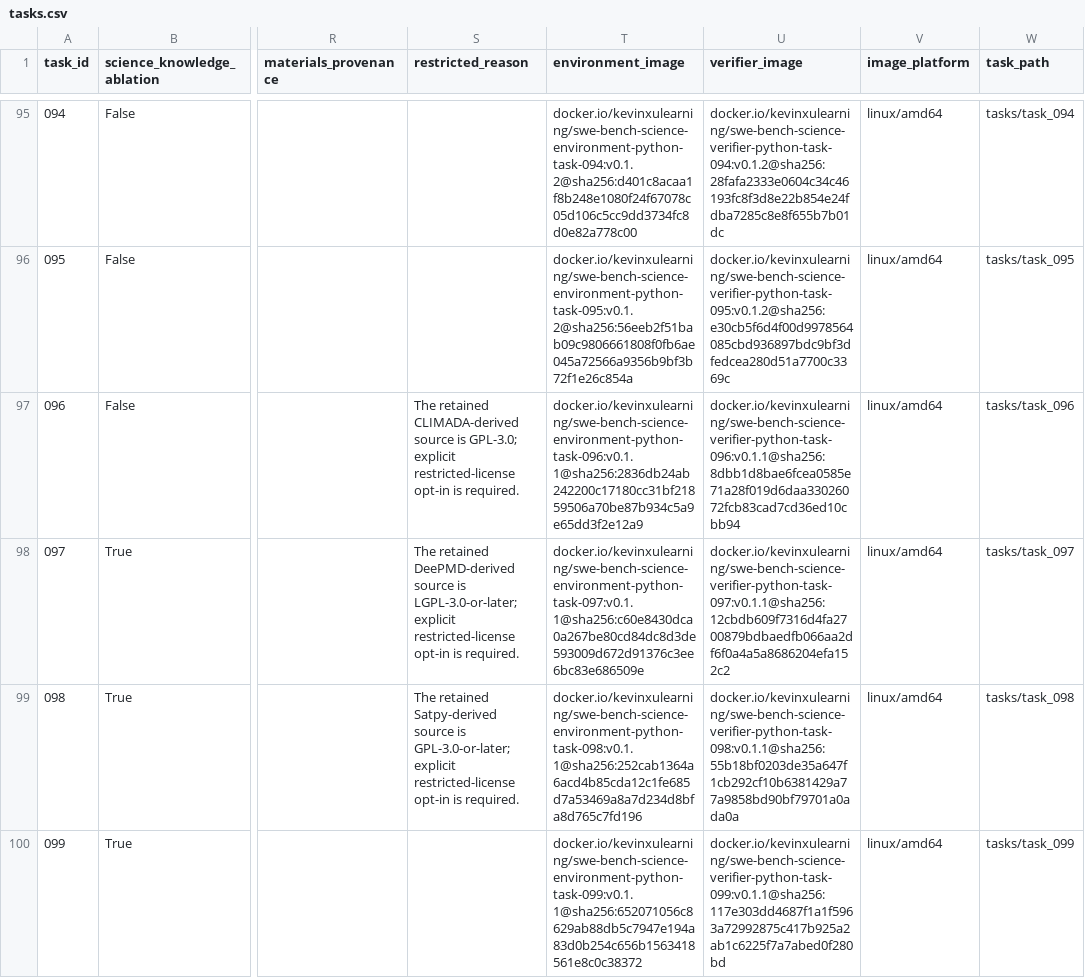
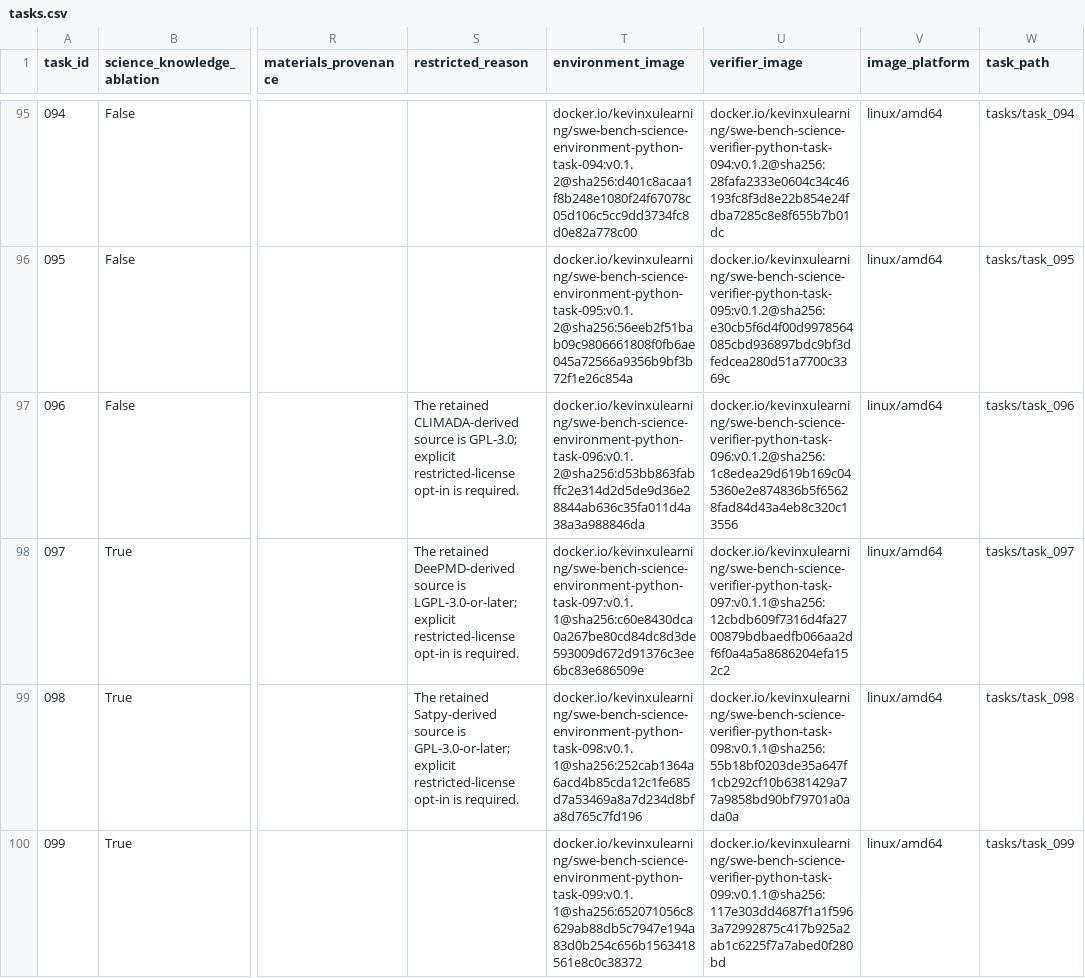
Before and after one commit to OpenMOSS/SWE-bench-Science, a CSV file: huggingface/data/tasks.csv, drawn as a sheet; only a part is shown, gaps mark what is left out; the diff names each change by its address in the sheet, - before the commit and + after, or states it on an @@ line.

Commit message:
Repair task096 CLIMADA runtime images

```diff
--- a/huggingface/data/tasks.csv
+++ b/huggingface/data/tasks.csv
-T97 (environment_image): docker.io/kevinxulearning/swe-bench-science-environment-python-task-096:v0.1.1@sha256:2836db24ab242200c17180cc31bf21859506a70be87b934c5a9e65dd3f2e12a9
+T97 (environment_image): docker.io/kevinxulearning/swe-bench-science-environment-python-task-096:v0.1.2@sha256:d53bb863fabffc2e314d2d5de9d36e28844ab636c35fa011d4a38a3a988846da
-U97 (verifier_image): docker.io/kevinxulearning/swe-bench-science-verifier-python-task-096:v0.1.1@sha256:8dbb1d8bae6fcea0585e71a28f019d6daa33026072fcb83cad7cd36ed10cbb94
+U97 (verifier_image): docker.io/kevinxulearning/swe-bench-science-verifier-python-task-096:v0.1.2@sha256:1c8edea29d619b169c045360e2e874836b5f65628fad84d43a4eb8c320c13556
```
Also changed, not shown: 6 other files.
